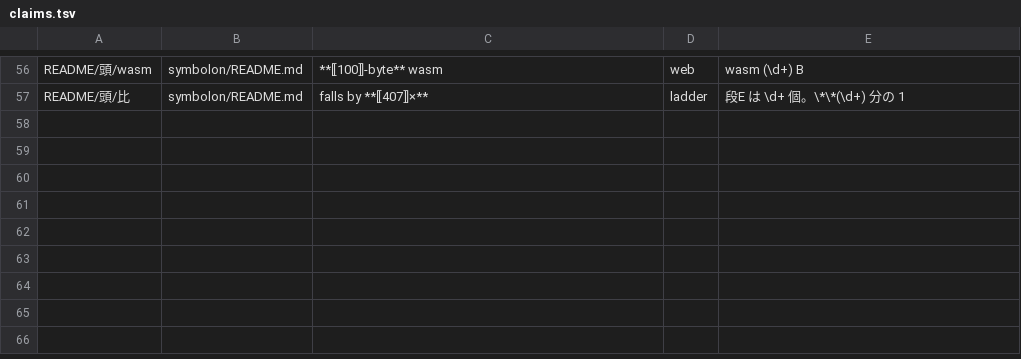
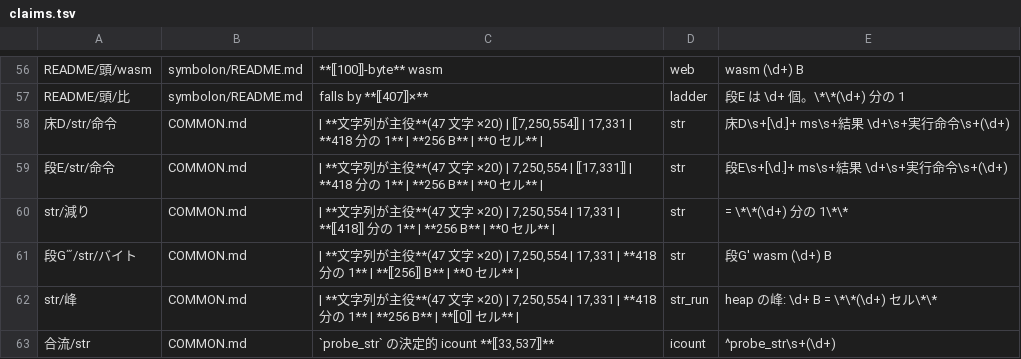
Before and after one commit to eris-ths/symbolon, a TSV file: symbolon/claims.tsv, drawn as a sheet; only a part is shown, gaps mark what is left out.

Commit message:
Projection — strings, without changing the contract by a single character
A string here is not a new type. It is a list of small integers, which the fourteen
instructions could already express, so nothing in the contract moved: same opcodes, same
machine, same acceptance cases, same version.

What changed is the exit. A static chain of character literals is recognised as one packed
value — address and length folded into a single i64 — with the bytes themselves in a data
segment. Taking the first character reads a byte; taking the rest is one addition; asking
whether anything remains is a comparison. No cell is touched at run time.

Walking a 47-character string twenty times: the interpreter's step count falls 418×, the
module goes from 2,650 to 256 bytes — 47 of which are the string — and the heap high-water
mark goes from 940 cells to zero.

Two of the five predictions written before the work were wrong, including the one that
named the hard part. Both are recorded.

```diff
--- a/symbolon/claims.tsv
+++ b/symbolon/claims.tsv
@@ -57 +57,7 @@ README/頭/wasm	symbolon/README.md	**⟦100⟧-byte** wasm	web	wasm (\d+) B
 README/頭/比	symbolon/README.md	falls by **⟦407⟧×**	ladder	段E は \d+ 個。\*\*(\d+) 分の 1
+床D/str/命令	COMMON.md	| **文字列が主役**(47 文字 ×20) | ⟦7,250,554⟧ | 17,331 | **418 分の 1** | **256 B** | **0 セル** |	str	床D\s+[\d.]+ ms\s+結果 \d+\s+実行命令\s+(\d+)
+段E/str/命令	COMMON.md	| **文字列が主役**(47 文字 ×20) | 7,250,554 | ⟦17,331⟧ | **418 分の 1** | **256 B** | **0 セル** |	str	段E\s+[\d.]+ ms\s+結果 \d+\s+実行命令\s+(\d+)
+str/減り	COMMON.md	| **文字列が主役**(47 文字 ×20) | 7,250,554 | 17,331 | **⟦418⟧ 分の 1** | **256 B** | **0 セル** |	str	= \*\*(\d+) 分の 1\*\*
+段G‴/str/バイト	COMMON.md	| **文字列が主役**(47 文字 ×20) | 7,250,554 | 17,331 | **418 分の 1** | **⟦256⟧ B** | **0 セル** |	str	段G′ wasm (\d+) B
+str/峰	COMMON.md	| **文字列が主役**(47 文字 ×20) | 7,250,554 | 17,331 | **418 分の 1** | **256 B** | **⟦0⟧ セル** |	str_run	heap の峰: \d+ B = \*\*(\d+) セル\*\*
+合流/str	COMMON.md	`probe_str` の決定的 icount **⟦33,537⟧**	icount	^probe_str\s+(\d+)
```
Also changed, not shown: 5 other files.
